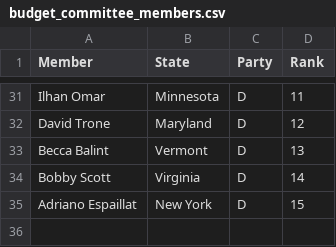
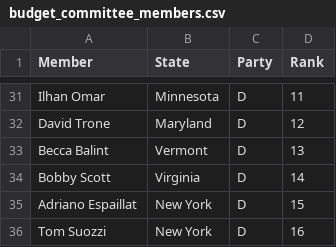
Before and after one commit to newhannes/hbc_speaking_order, a CSV file: budget_committee_members.csv, drawn as a sheet; only a part is shown, gaps mark what is left out; the diff names each change by its address in the sheet, - before the commit and + after, or states it on an @@ line.

Commit message:
added suozzi

```diff
--- a/budget_committee_members.csv
+++ b/budget_committee_members.csv
+row 36: Tom Suozzi | New York | D | 16
```
